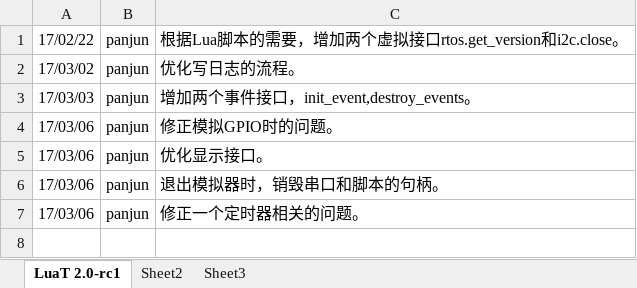
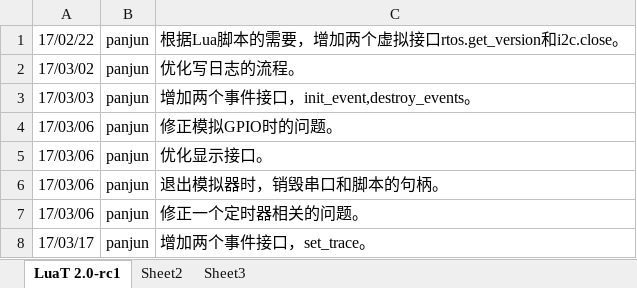
Before and after one commit to MaxStudio/Luat_simulator, an Excel workbook: sample-script/ReleaseNotes.xlsx, sheet LuaT 2.0-rc1, drawn as a sheet; values as stored, in another font and other column widths than the file's, no borders; the diff names each change by its address in the sheet, - before the commit and + after, or states it on an @@ line.

Commit message:
update 'ReleaseNotes.xlsx'.

```diff
--- a/sample-script/ReleaseNotes.xlsx (sheet LuaT 2.0-rc1)
+++ b/sample-script/ReleaseNotes.xlsx (sheet LuaT 2.0-rc1)
+row 8: 17/03/17 | panjun | 增加两个事件接口，set_trace。
```
